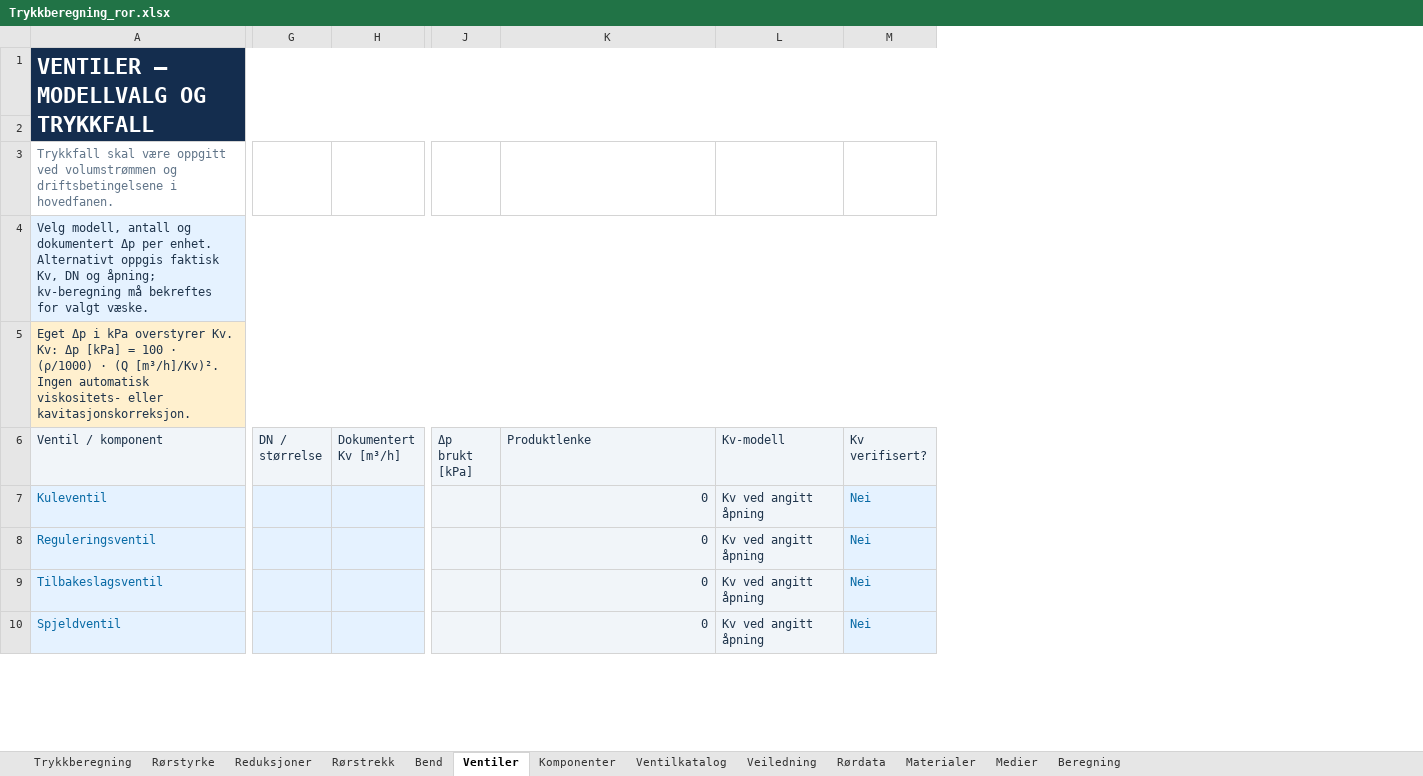
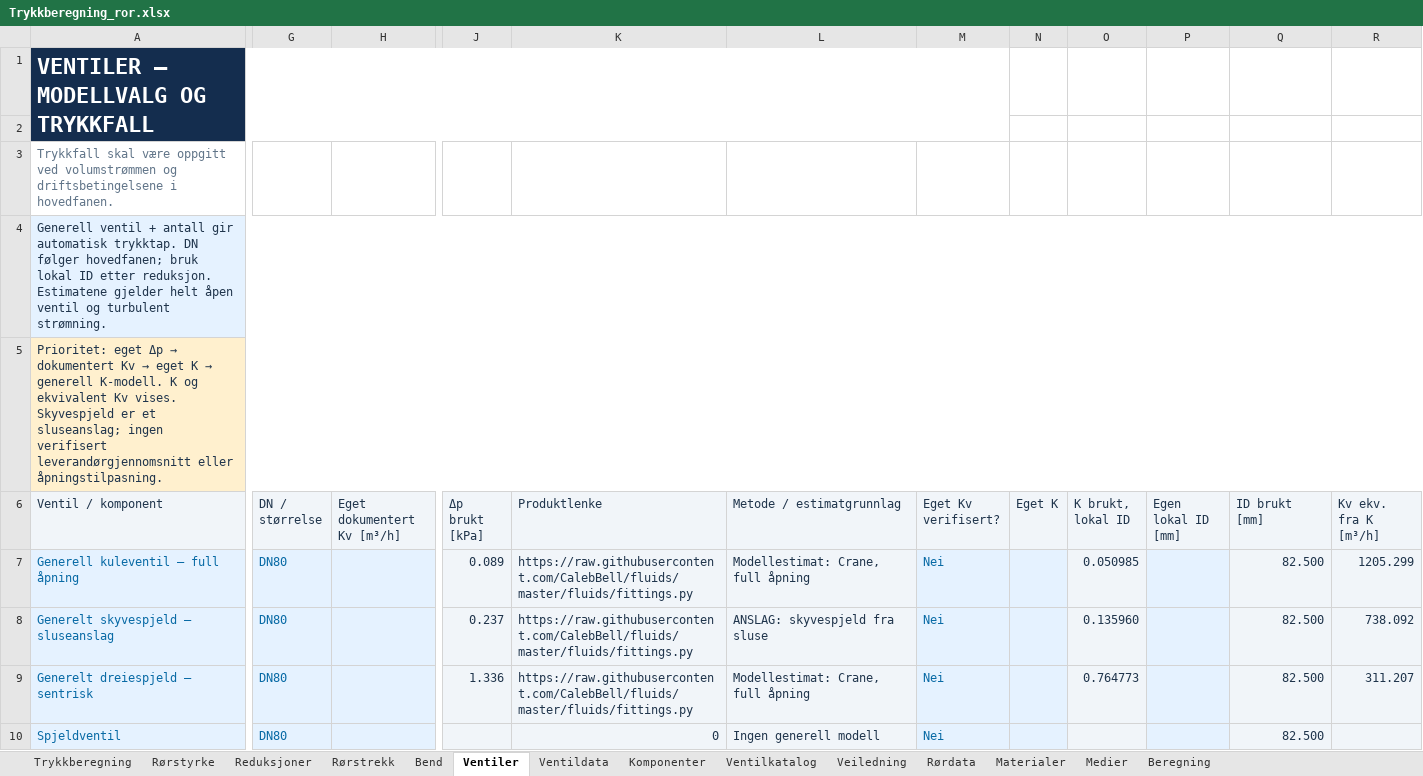
Before and after one commit to eivindmonsen-hub/R-rdimensjonering, an Excel workbook: workbooks/Trykkberegning_ror.xlsx, sheet Ventiler, drawn as a sheet; only a part is shown, gaps mark what is left out; values as stored, in another font and other column widths than the file's, no borders; charts and pictures and conditional formats not drawn; removed rows and columns are numbered as before the commit, all else as after; the diff covers the shown part only; the diff names each change by its address in the sheet, - before the commit and + after, or states it on an @@ line.

Commit message:
Add DN-matched generic valve K and Kv estimates

```diff
--- a/workbooks/Trykkberegning_ror.xlsx (sheet Ventiler)
+++ b/workbooks/Trykkberegning_ror.xlsx (sheet Ventiler)
+sheet tab: Ventildata
-column H (Dokumentert Kv [m³/h]), empty
+column H (Eget dokumentert Kv [m³/h]), empty
-column L (Kv-modell), rows 7-10: all Kv ved angitt åpning
+column L (Metode / estimatgrunnlag), rows 7-10: Modellestimat: Crane, full åpning | ANSLAG: skyvespjeld fra sluse | Modellestimat: Crane, full åpning | Ingen generell modell
+column N (Eget K), empty
+column O (K brukt, lokal ID), rows 7-9: 0.050985 | 0.135960 | 0.764773
+column P (Egen lokal ID [mm]), empty
+column Q (ID brukt [mm]), rows 7-10: all 82.500
+column R (Kv ekv. fra K [m³/h]), rows 7-9: 1205.299 | 738.092 | 311.207
-A4 (Ventil / komponent): Velg modell, antall og dokumentert Δp per enhet. Alternativt oppgis faktisk Kv, DN og åpning; kv-beregning må bekreftes for valgt væske.
+A4 (Ventil / komponent): Generell ventil + antall gir automatisk trykktap. DN følger hovedfanen; bruk lokal ID etter reduksjon. Estimatene gjelder helt åpen ventil og turbulent strømning.
@@ A5 (Ventil / komponent): Eget Δp i kPa overstyrer Kv. Kv: Δp [kPa] = 100 · (ρ/1000) · (Q [m³/h]/Kv)². Ingen automatisk viskositets- eller kavitasjonskorreksjon. → Prioritet: eget Δp → dokumentert Kv → eget K → generell K-modell. K og ekvivalent Kv vises. Skyvespjeld er et sluseanslag; ingen verifisert leverandørgjennomsnitt eller åpningstilpasning. @@
-M6: Kv verifisert?
+M6: Eget Kv verifisert?
-A7 (Ventil / komponent): Kuleventil
+A7 (Ventil / komponent): Generell kuleventil – full åpning
-G7:G10 (DN / størrelse): (empty)
+G7:G10 (DN / størrelse): DN80
-J7 (Δp brukt [kPa]): (empty)
+J7 (Δp brukt [kPa]): 0.089
-K7:K9 (Produktlenke): 0
+K7:K9 (Produktlenke): https://raw.githubusercontent.com/CalebBell/fluids/master/fluids/fittings.py
-A8 (Ventil / komponent): Reguleringsventil
+A8 (Ventil / komponent): Generelt skyvespjeld – sluseanslag
-J8 (Δp brukt [kPa]): (empty)
+J8 (Δp brukt [kPa]): 0.237
-A9 (Ventil / komponent): Tilbakeslagsventil
+A9 (Ventil / komponent): Generelt dreiespjeld – sentrisk
-J9 (Δp brukt [kPa]): (empty)
+J9 (Δp brukt [kPa]): 1.336
```
Also changed, not shown: 21 edited cells elsewhere in this sheet, sheet Ventilkatalog, sheet Veiledning, sheet Trykkberegning, formulas that keep their value, hidden cells, charts or pictures, 6 other files.
